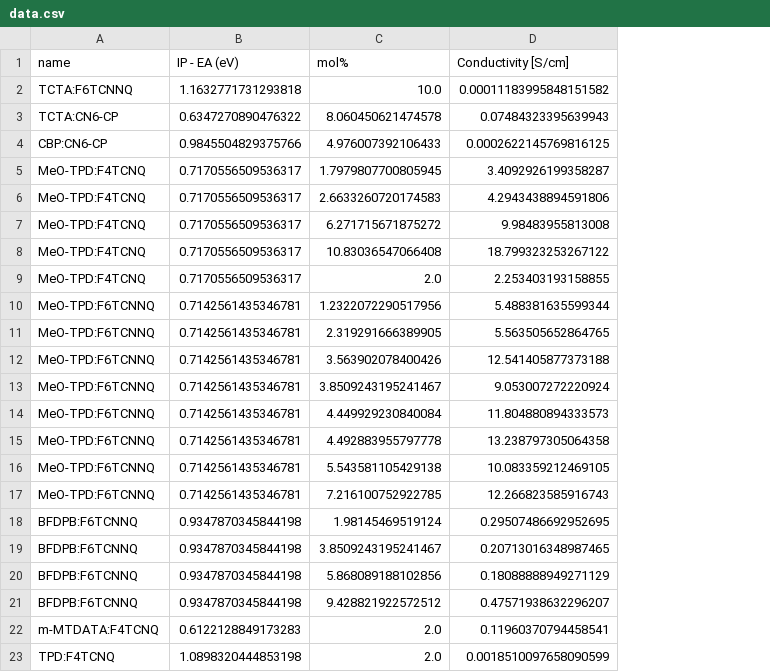
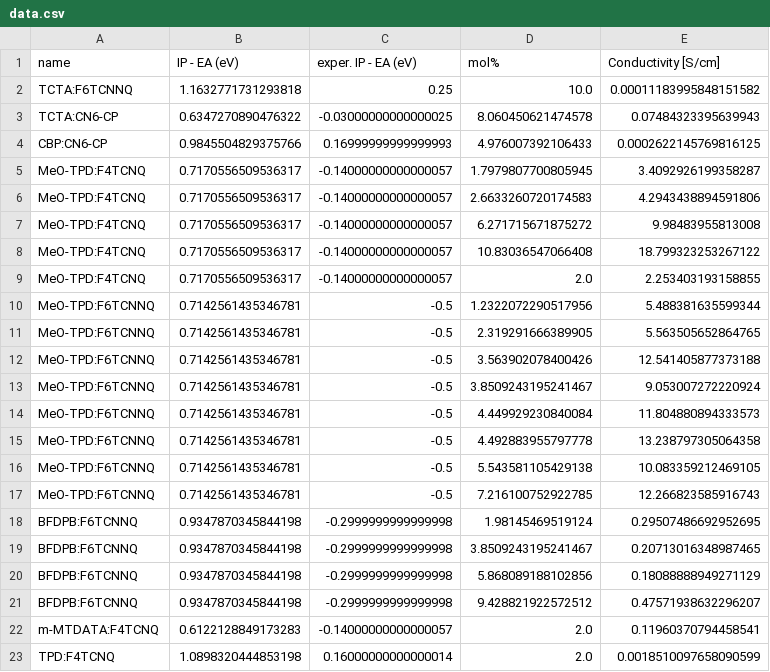
Before and after one commit to NanomatchGmbH/doping_lib, a CSV file: results/exper_conductivity_vs_simulated_ip_ea/data.csv, drawn as a sheet; the diff names each change by its address in the sheet, - before the commit and + after, or states it on an @@ line.

Commit message:
exper cond sim ipea

```diff
--- a/results/exper_conductivity_vs_simulated_ip_ea/data.csv
+++ b/results/exper_conductivity_vs_simulated_ip_ea/data.csv
+column C (exper. IP - EA (eV)), rows 2-23: 0.25 | -0.03000000000000025 | 0.16999999999999993 | -0.14000000000000057 | -0.14000000000000057 | -0.14000000000000057 | -0.14000000000000057 | -0.14000000000000057 | -0.5 | -0.5 | -0.5 | -0.5 | -0.5 | -0.5 | -0.5 | -0.5 | -0.2999999999999998 | -0.2999999999999998 | -0.2999999999999998 | -0.2999999999999998 | -0.14000000000000057 | 0.16000000000000014
```
